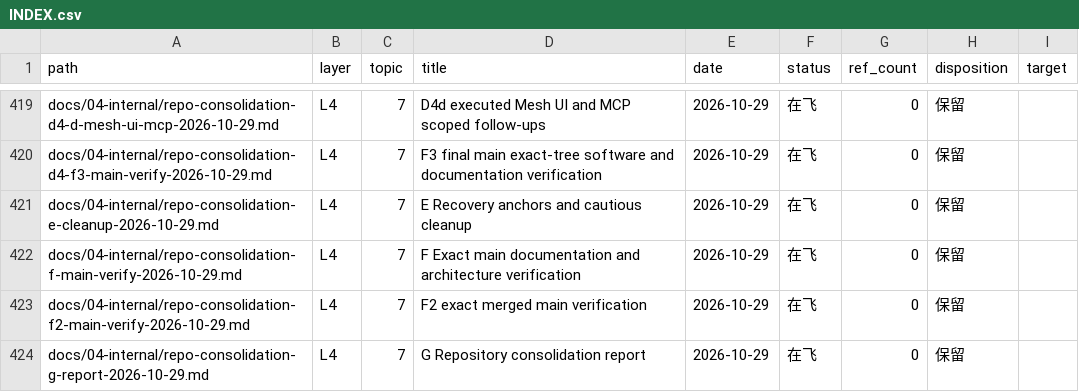
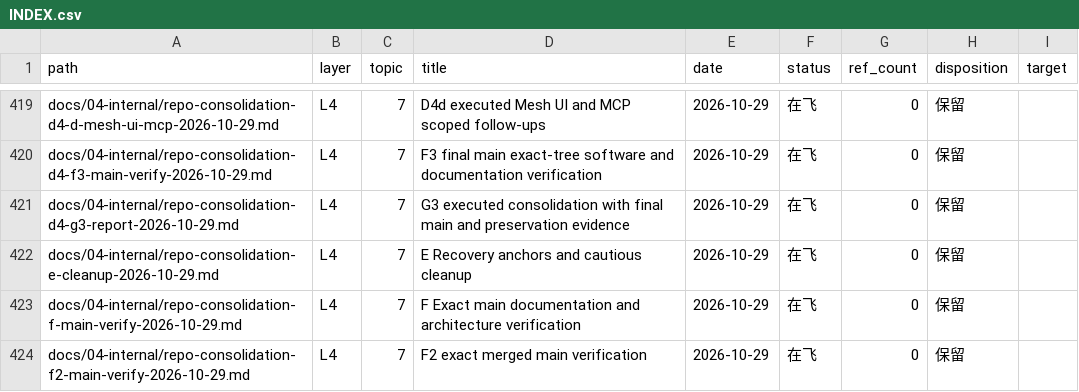
Before and after one commit to Apeireth/Apeireth, a CSV file: docs/INDEX.csv, drawn as a sheet; only a part is shown, gaps mark what is left out; the shorter side is filled out with more unchanged rows; the diff names each change by its address in the sheet, - before the commit and + after, or states it on an @@ line.

```diff
--- a/docs/INDEX.csv
+++ b/docs/INDEX.csv
+row 421: docs/04-internal/repo-consolidation-d4-g3-report-2026-10-29.md | L4 | 7 | G3 executed consolidation with final main and preservation evidence | 2026-10-29 | 在飞 | 0 | 保留
```
Also changed, not shown: 3 other files.
